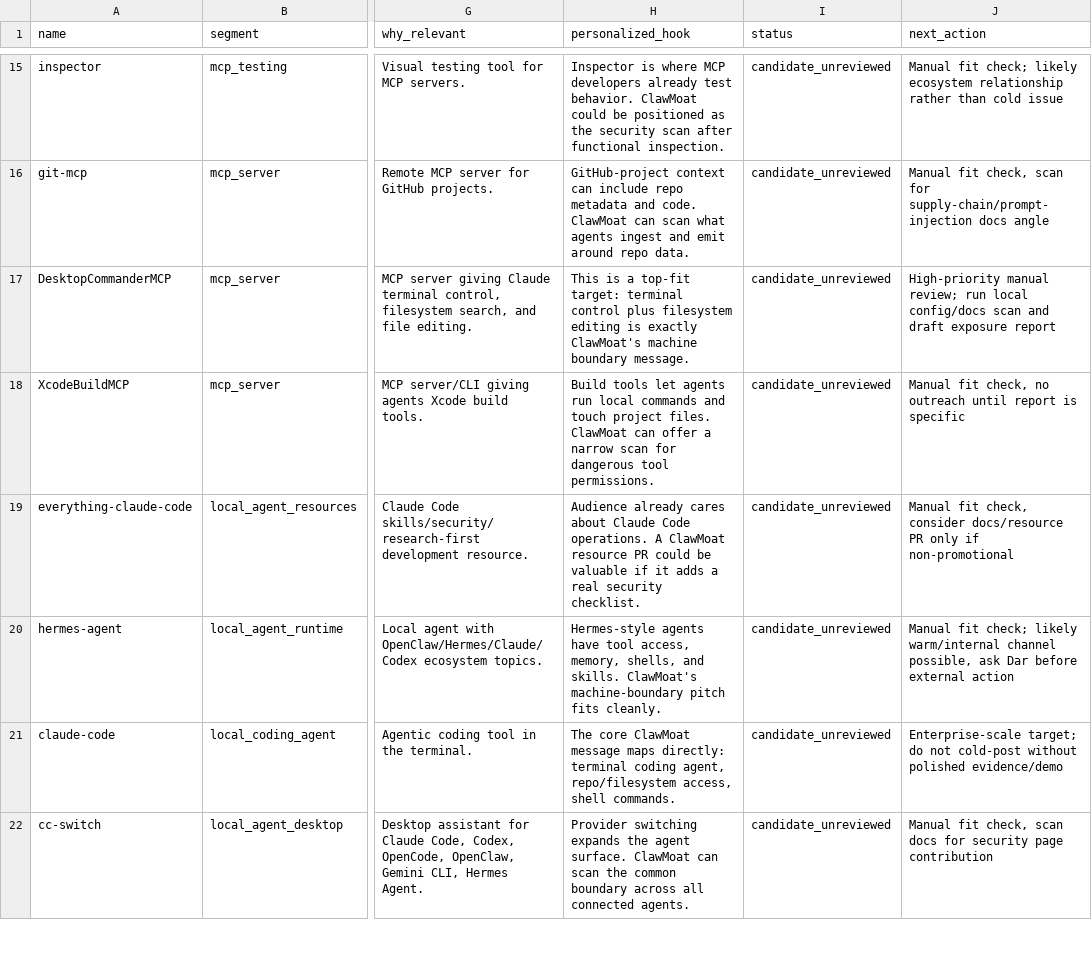
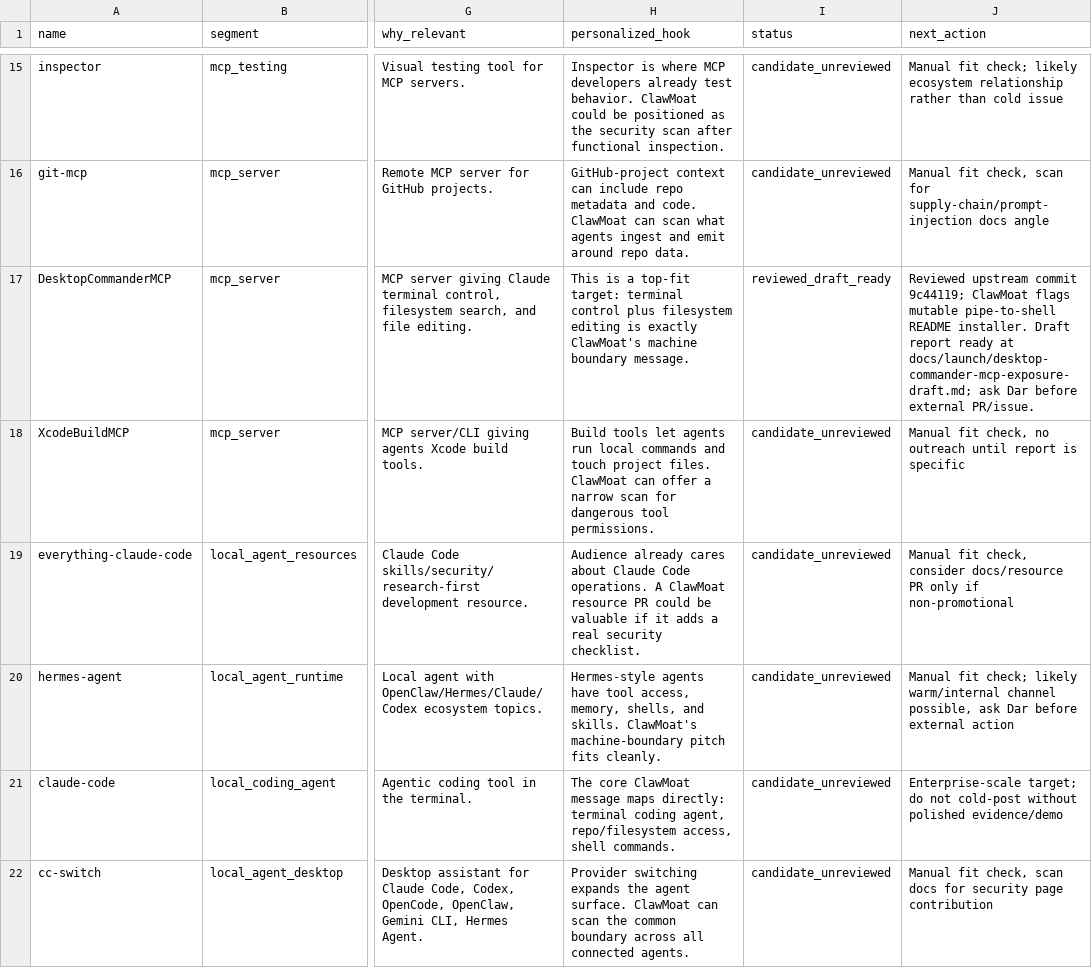
Before and after one commit to darfaz/clawmoat, a CSV file: docs/launch/2026-05-13-github-targets.csv, drawn as a sheet; only a part is shown, gaps mark what is left out; the diff names each change by its address in the sheet, - before the commit and + after, or states it on an @@ line.

Commit message:
docs: refine DesktopCommanderMCP exposure draft

```diff
--- a/docs/launch/2026-05-13-github-targets.csv
+++ b/docs/launch/2026-05-13-github-targets.csv
-I17 (status): candidate_unreviewed
+I17 (status): reviewed_draft_ready
-J17 (next_action): High-priority manual review; run local config/docs scan and draft exposure report
+J17 (next_action): Reviewed upstream commit 9c44119; ClawMoat flags mutable pipe-to-shell README installer. Draft report ready at docs/launch/desktop-commander-mcp-exposure-draft.md; ask Dar before external PR/issue.
```
Also changed, not shown: 1 other file.
